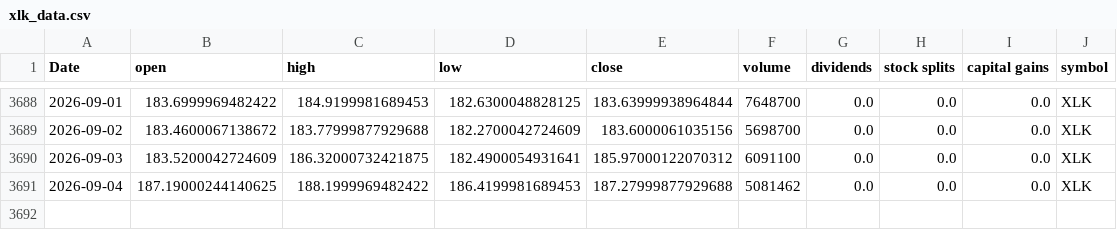
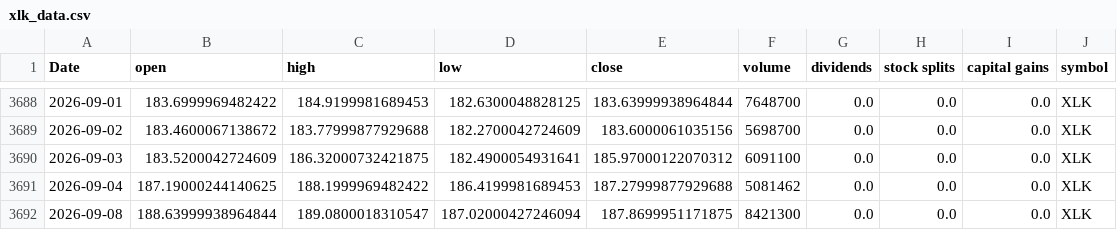
Before and after one commit to Akishai18/SignalM, a CSV file: data/sectors/xlk_data.csv, drawn as a sheet; only a part is shown, gaps mark what is left out; the diff names each change by its address in the sheet, - before the commit and + after, or states it on an @@ line.

```diff
--- a/data/sectors/xlk_data.csv
+++ b/data/sectors/xlk_data.csv
+row 3692: 2026-09-08 | 188.63999938964844 | 189.0800018310547 | 187.02000427246094 | 187.8699951171875 | 8421300 | 0.0 | 0.0 | 0.0 | XLK
```
Also changed, not shown: data/sectors/xlc_data.csv, data/sectors/xli_data.csv, 46 other files.
